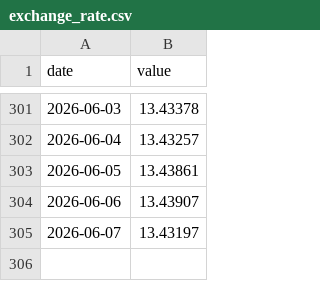
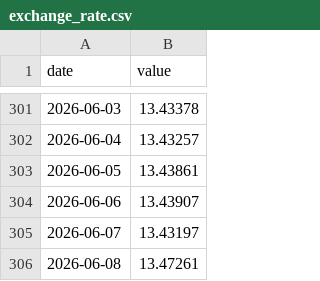
Before and after one commit to AndreSebako/botswana-macro-dashboard, a CSV file: data/raw/botswana/exchange_rate.csv, drawn as a sheet; only a part is shown, gaps mark what is left out; the diff names each change by its address in the sheet, - before the commit and + after, or states it on an @@ line.

```diff
--- a/data/raw/botswana/exchange_rate.csv
+++ b/data/raw/botswana/exchange_rate.csv
+row 306: 2026-06-08 | 13.47261
```
Also changed, not shown: 2 other files.
